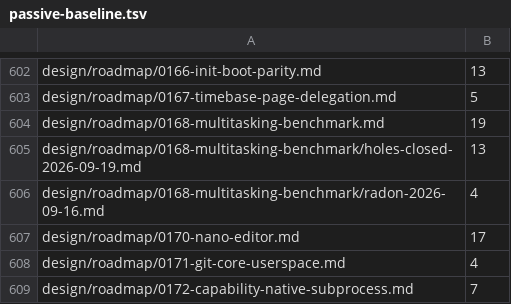
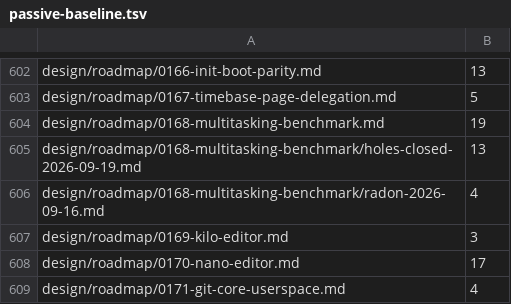
Before and after one commit to nifeos/nife, a TSV file: design/passive-baseline.tsv, drawn as a sheet; only a part is shown, gaps mark what is left out; the shorter side is filled out with more unchanged rows.

```diff
--- a/design/passive-baseline.tsv
+++ b/design/passive-baseline.tsv
@@ -606,2 +606,3 @@ design/roadmap/0168-multitasking-benchmark/holes-closed-2026-09-19.md	13
 design/roadmap/0168-multitasking-benchmark/radon-2026-09-16.md	4
+design/roadmap/0169-kilo-editor.md	3
 design/roadmap/0170-nano-editor.md	17
```
